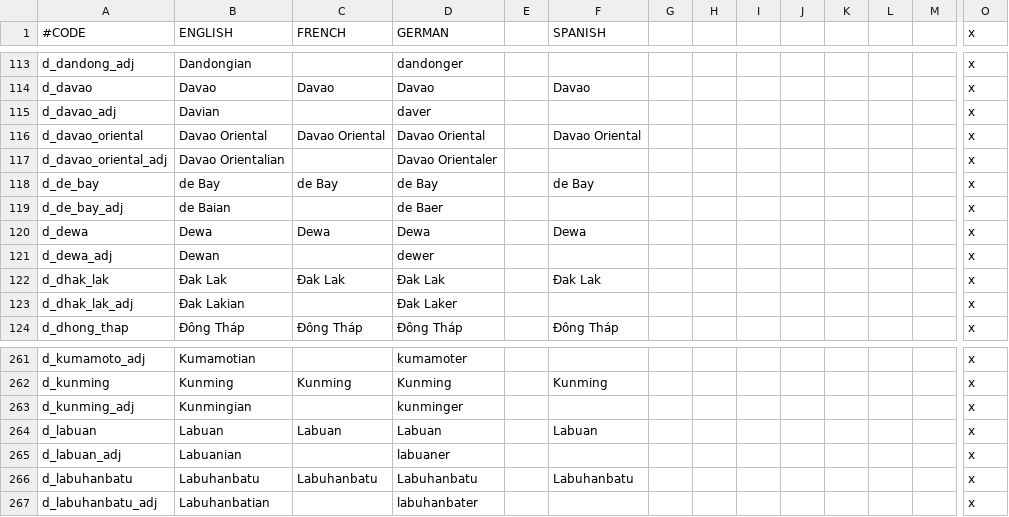
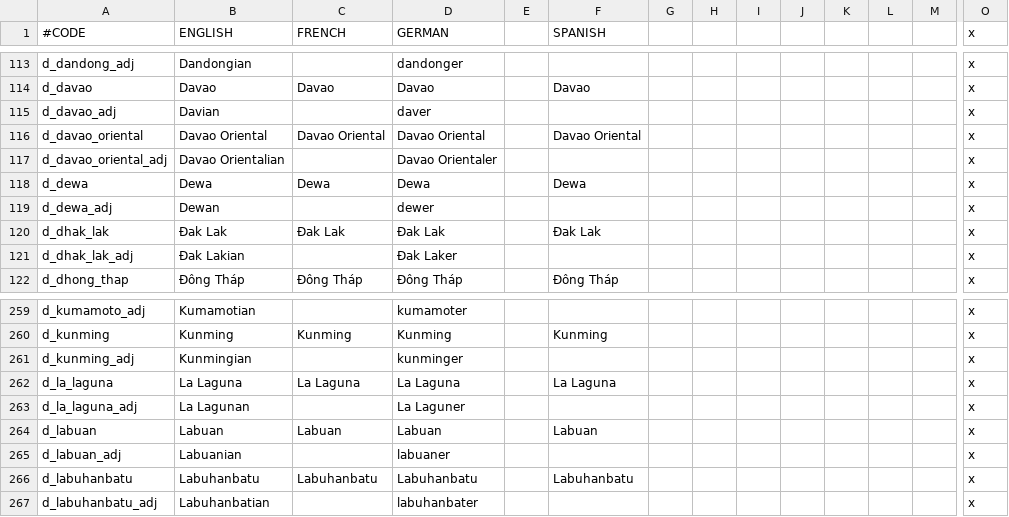
Before and after one commit to derdang/posttoyo, a CSV file: After the End Orientalis/localisation/000_Duchy_names.csv, drawn as a sheet; only a part is shown, gaps mark what is left out; removed rows and columns are numbered as before the commit, all else as after; rows hold the shown columns only; the diff names each change by its address in the sheet, - before the commit and + after, or states it on an @@ line.

```diff
--- a/After the End Orientalis/localisation/000_Duchy_names.csv
+++ b/After the End Orientalis/localisation/000_Duchy_names.csv
-row 118: d_de_bay | de Bay | de Bay | de Bay |  | de Bay |  |  |  |  |  |  |  | x
-row 119: d_de_bay_adj | de Baian |  | de Baer |  |  |  |  |  |  |  |  |  | x
+row 262: d_la_laguna | La Laguna | La Laguna | La Laguna |  | La Laguna |  |  |  |  |  |  |  | x
+row 263: d_la_laguna_adj | La Lagunan |  | La Laguner |  |  |  |  |  |  |  |  |  | x
```
Also changed, not shown: After the End Orientalis/localisation/000_Province_names.csv, After the End Orientalis/map/definition.csv, 26 other files.
